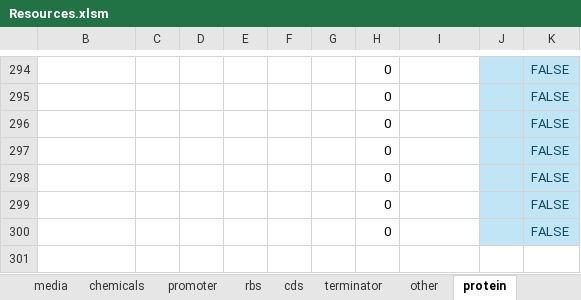
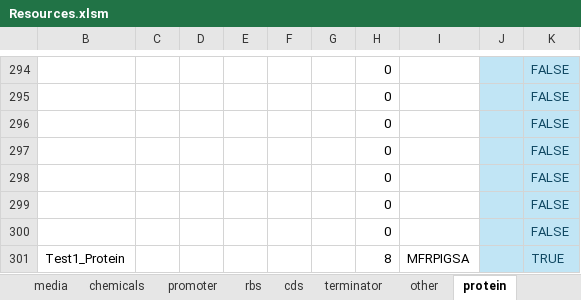
Before and after one commit to SynBioDex/Excel-to-SBOL, an Excel workbook: resources/templates/Resources.xlsm, sheet protein, drawn as a sheet; only a part is shown, gaps mark what is left out; values as stored, in another font and other column widths than the file's, no borders; conditional formats and table styles not drawn; the diff names each change by its address in the sheet, - before the commit and + after, or states it on an @@ line.

Commit message:
Add files via upload
new resources template with proteins

```diff
--- a/resources/templates/Resources.xlsm (sheet protein)
+++ b/resources/templates/Resources.xlsm (sheet protein)
+row 301: Test1_Protein |  |  |  |  |  | 8 | MFRPIGSA |  | TRUE
```
Also changed, not shown: sheet cds, hidden cells.
